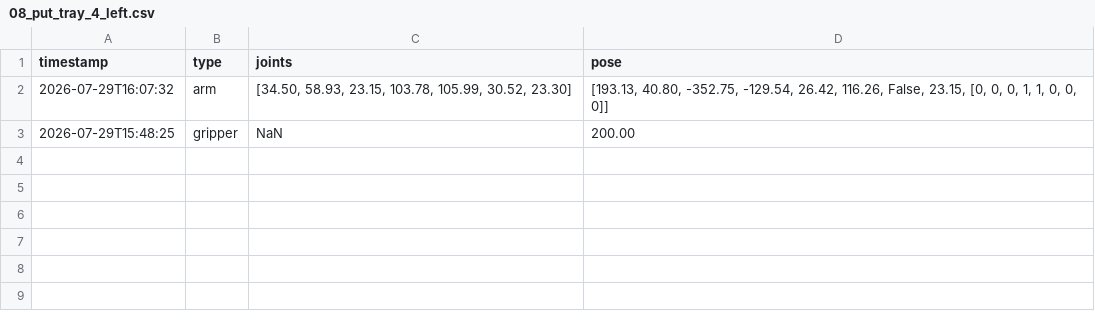
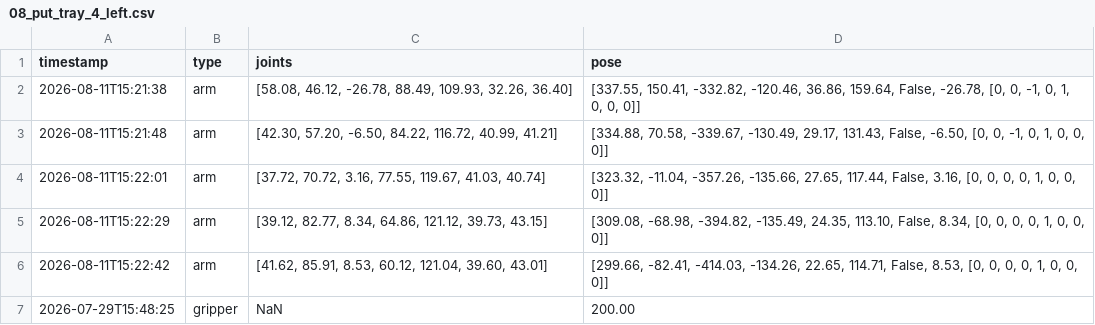
Before and after one commit to nova0408/Dingtai, a CSV file: record_left/08_put_tray_4_left.csv, drawn as a sheet.

```diff
--- a/record_left/08_put_tray_4_left.csv
+++ b/record_left/08_put_tray_4_left.csv
@@ -1,3 +1,7 @@
 timestamp,type,joints,pose
-2026-07-29T16:07:32,arm,"[34.50, 58.93, 23.15, 103.78, 105.99, 30.52, 23.30]","[193.13, 40.80, -352.75, -129.54, 26.42, 116.26, False, 23.15, [0, 0, 0, 1, 1, 0, 0, 0]]"
+2026-08-11T15:21:38,arm,"[58.08, 46.12, -26.78, 88.49, 109.93, 32.26, 36.40]","[337.55, 150.41, -332.82, -120.46, 36.86, 159.64, False, -26.78, [0, 0, -1, 0, 1, 0, 0, 0]]"
+2026-08-11T15:21:48,arm,"[42.30, 57.20, -6.50, 84.22, 116.72, 40.99, 41.21]","[334.88, 70.58, -339.67, -130.49, 29.17, 131.43, False, -6.50, [0, 0, -1, 0, 1, 0, 0, 0]]"
+2026-08-11T15:22:01,arm,"[37.72, 70.72, 3.16, 77.55, 119.67, 41.03, 40.74]","[323.32, -11.04, -357.26, -135.66, 27.65, 117.44, False, 3.16, [0, 0, 0, 0, 1, 0, 0, 0]]"
+2026-08-11T15:22:29,arm,"[39.12, 82.77, 8.34, 64.86, 121.12, 39.73, 43.15]","[309.08, -68.98, -394.82, -135.49, 24.35, 113.10, False, 8.34, [0, 0, 0, 0, 1, 0, 0, 0]]"
+2026-08-11T15:22:42,arm,"[41.62, 85.91, 8.53, 60.12, 121.04, 39.60, 43.01]","[299.66, -82.41, -414.03, -134.26, 22.65, 114.71, False, 8.53, [0, 0, 0, 0, 1, 0, 0, 0]]"
 2026-07-29T15:48:25,gripper,NaN,200.00
```
Also changed, not shown: record_left/02_open_door_left.csv, record_left/05_get_tray_1_left.csv, 50 other files.
